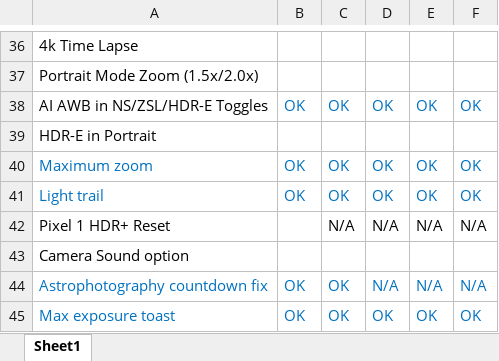
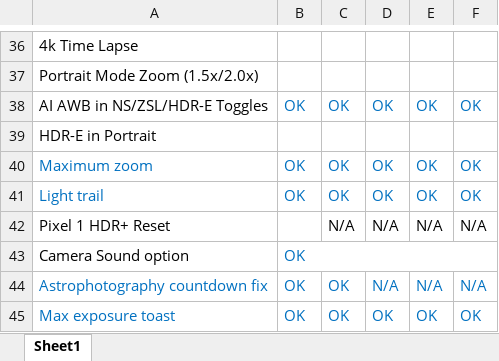
Before and after one commit to cstark27/PXv4_GoogleCamera_7.2.014, an Excel workbook: TO DO.xlsx, sheet Sheet1, drawn as a sheet; only a part is shown, gaps mark what is left out; values as stored, in another font and other column widths than the file's, no borders; the diff names each change by its address in the sheet, - before the commit and + after, or states it on an @@ line.

```diff
--- a/TO DO.xlsx (sheet Sheet1)
+++ b/TO DO.xlsx (sheet Sheet1)
-B43: (empty)
+B43: OK
+B43:F43 merged
```
Also changed, not shown: 2 other files.
